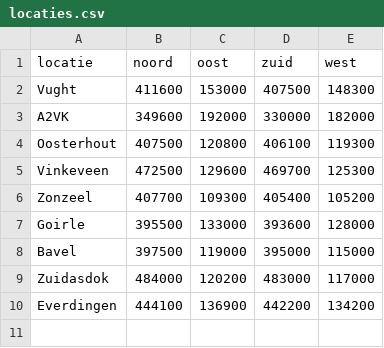
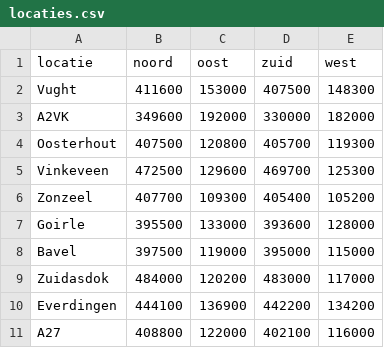
Before and after one commit to Marijn3/Road-Model-code, a CSV file: data/locaties.csv, drawn as a sheet.

```diff
--- a/data/locaties.csv
+++ b/data/locaties.csv
@@ -3,3 +3,3 @@ Vught;411600;153000;407500;148300
 A2VK;349600;192000;330000;182000
-Oosterhout;407500;120800;406100;119300
+Oosterhout;407500;120800;405700;119300
 Vinkeveen;472500;129600;469700;125300
@@ -10 +10,2 @@ Zuidasdok;484000;120200;483000;117000
 Everdingen;444100;136900;442200;134200
+A27;408800;122000;402100;116000
```
Also changed, not shown: 1 other file.
